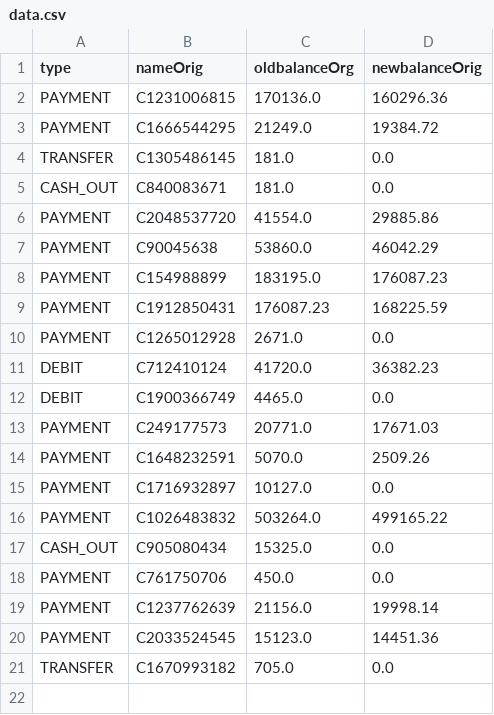
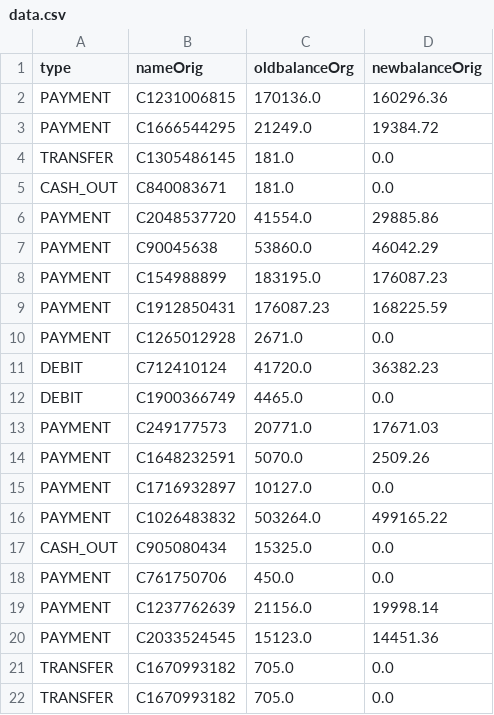
Before and after one commit to surybang/exemple_app, a CSV file: data.csv, drawn as a sheet; the diff names each change by its address in the sheet, - before the commit and + after, or states it on an @@ line.

Commit message:
add data

```diff
--- a/data.csv
+++ b/data.csv
+row 22: TRANSFER | C1670993182 | 705.0 | 0.0
```
Also changed, not shown: 1 other file.
